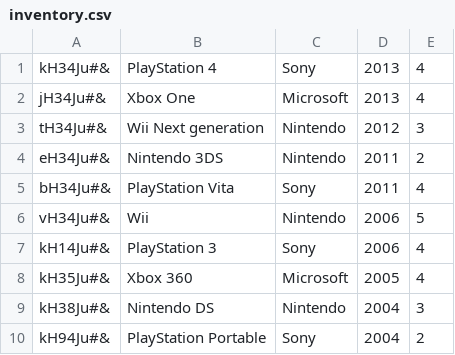
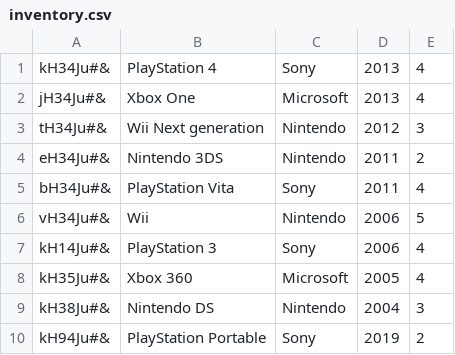
Before and after one commit to Alecsanderu/Game-Store-, a CSV file: lightweight-erp-python-master/inventory/inventory.csv, drawn as a sheet.

```diff
--- a/lightweight-erp-python-master/inventory/inventory.csv
+++ b/lightweight-erp-python-master/inventory/inventory.csv
@@ -9,2 +9,2 @@ kH35Ju#&;Xbox 360;Microsoft;2005;4
 kH38Ju#&;Nintendo DS;Nintendo;2004;3
-kH94Ju#&;PlayStation Portable;Sony;2004;2
+kH94Ju#&;PlayStation Portable;Sony;2019;2
```
Also changed, not shown: lightweight-erp-python-master/accounting/items.csv, lightweight-erp-python-master/hr/persons.csv, 9 other files.
